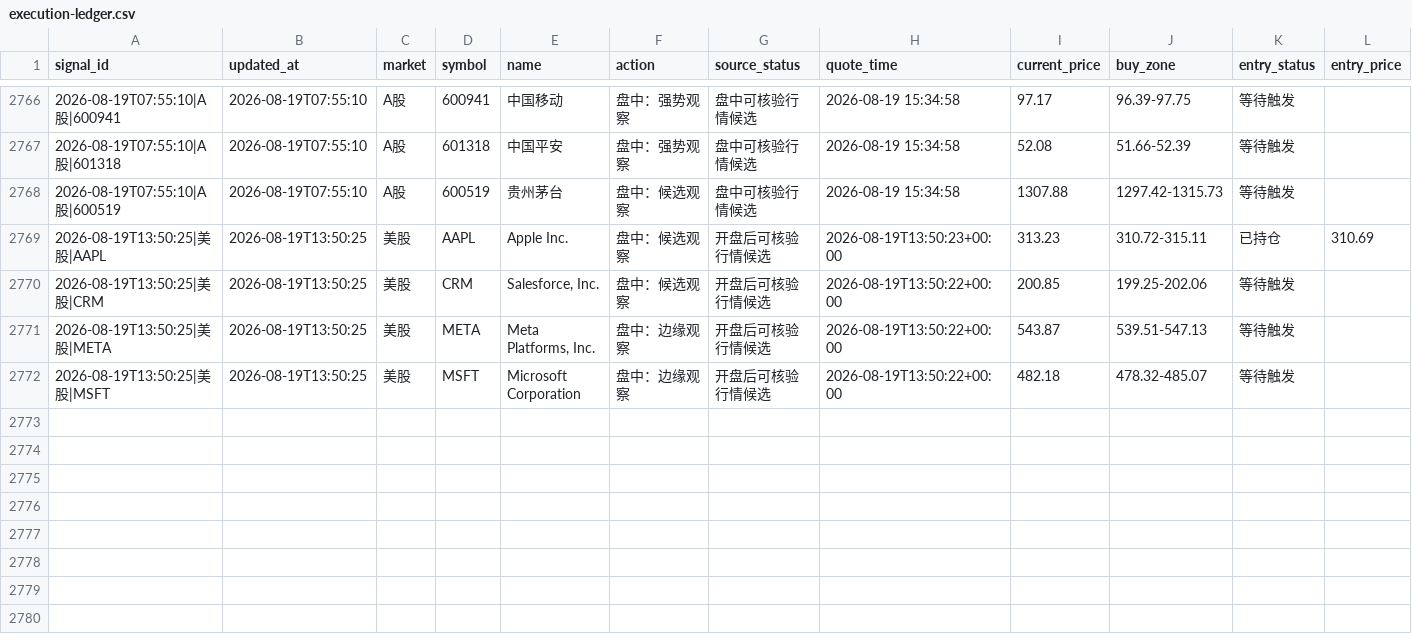
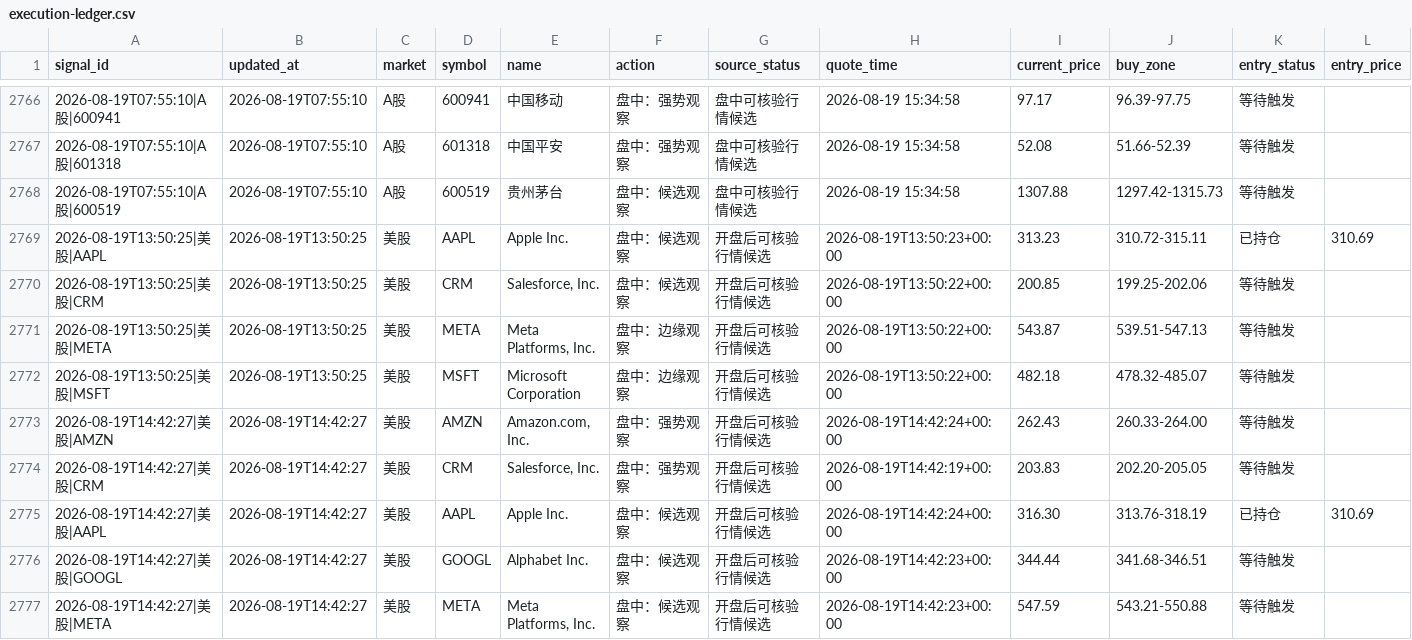
Before and after one commit to 295500p-cheng/dual-market-ai-quant-sim, a CSV file: outputs/daily-quant/execution/execution-ledger.csv, drawn as a sheet; only a part is shown, gaps mark what is left out; rows hold the shown columns only; the diff names each change by its address in the sheet, - before the commit and + after, or states it on an @@ line.

```diff
--- a/outputs/daily-quant/execution/execution-ledger.csv
+++ b/outputs/daily-quant/execution/execution-ledger.csv
+row 2773: 2026-08-19T14:42:27|美股|AMZN | 2026-08-19T14:42:27 | 美股 | AMZN | Amazon.com, Inc. | 盘中：强势观察 | 开盘后可核验行情候选 | 2026-08-19T14:42:24+00:00 | 262.43 | 260.33-264.00 | 等待触发
+row 2774: 2026-08-19T14:42:27|美股|CRM | 2026-08-19T14:42:27 | 美股 | CRM | Salesforce, Inc. | 盘中：强势观察 | 开盘后可核验行情候选 | 2026-08-19T14:42:19+00:00 | 203.83 | 202.20-205.05 | 等待触发
+row 2775: 2026-08-19T14:42:27|美股|AAPL | 2026-08-19T14:42:27 | 美股 | AAPL | Apple Inc. | 盘中：候选观察 | 开盘后可核验行情候选 | 2026-08-19T14:42:24+00:00 | 316.30 | 313.76-318.19 | 已持仓 | 310.69
+row 2776: 2026-08-19T14:42:27|美股|GOOGL | 2026-08-19T14:42:27 | 美股 | GOOGL | Alphabet Inc. | 盘中：候选观察 | 开盘后可核验行情候选 | 2026-08-19T14:42:23+00:00 | 344.44 | 341.68-346.51 | 等待触发
+row 2777: 2026-08-19T14:42:27|美股|META | 2026-08-19T14:42:27 | 美股 | META | Meta Platforms, Inc. | 盘中：候选观察 | 开盘后可核验行情候选 | 2026-08-19T14:42:23+00:00 | 547.59 | 543.21-550.88 | 等待触发
```
Also changed, not shown: outputs/daily-quant/reviews/price-history.csv, 12 other files.
